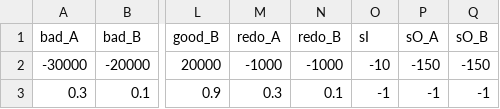
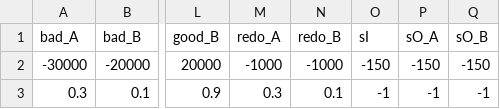
Before and after one commit to kallilmiguel/automata_gym, a CSV file: automata/envs/testes/machineCost/case4.csv, drawn as a sheet; only a part is shown, gaps mark what is left out; the diff names each change by its address in the sheet, - before the commit and + after, or states it on an @@ line.

```diff
--- a/automata/envs/testes/machineCost/case4.csv
+++ b/automata/envs/testes/machineCost/case4.csv
-O2 (sI): -10
+O2 (sI): -150
```
Also changed, not shown: automata/envs/rework_fsInt.csv, automata/envs/rework_reward.csv, 42 other files.
